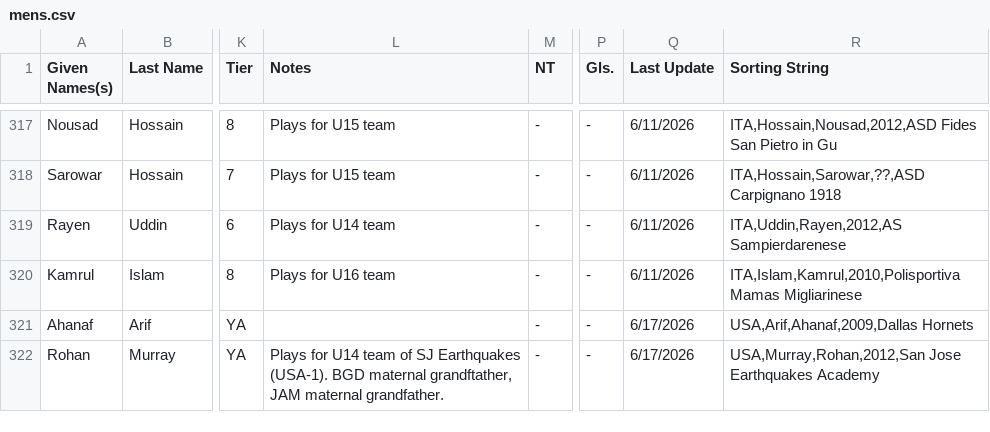
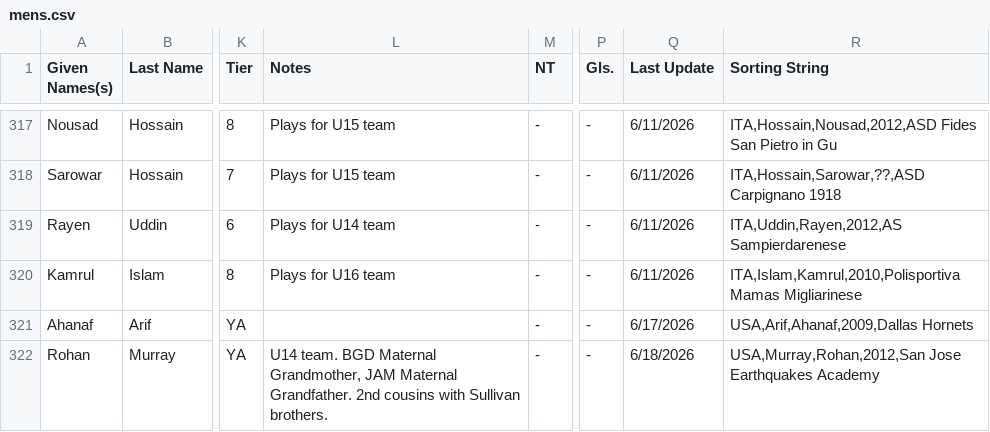
Before and after one commit to dr-shiffles/probashi-footballers, a CSV file: data/mens.csv, drawn as a sheet; only a part is shown, gaps mark what is left out; the diff names each change by its address in the sheet, - before the commit and + after, or states it on an @@ line.

Commit message:
Update mens.csv
Rohan Murray info correction

```diff
--- a/data/mens.csv
+++ b/data/mens.csv
-L322 (Notes): Plays for U14 team of SJ Earthquakes (USA-1). BGD maternal grandftather, JAM maternal grandfather.
+L322 (Notes): U14 team. BGD Maternal Grandmother, JAM Maternal Grandfather. 2nd cousins with Sullivan brothers.
-Q322 (Last Update): 6/17/2026
+Q322 (Last Update): 6/18/2026
```
